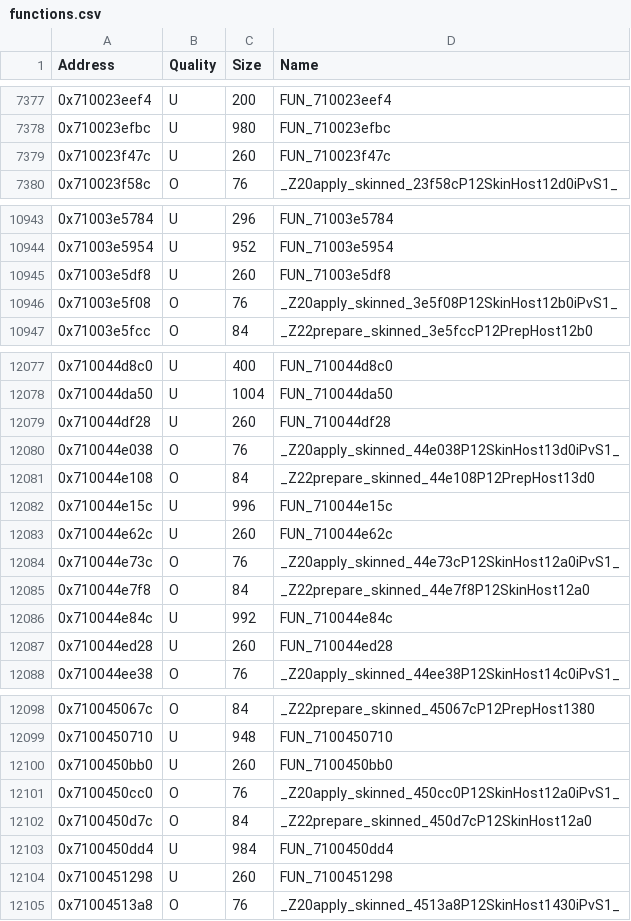
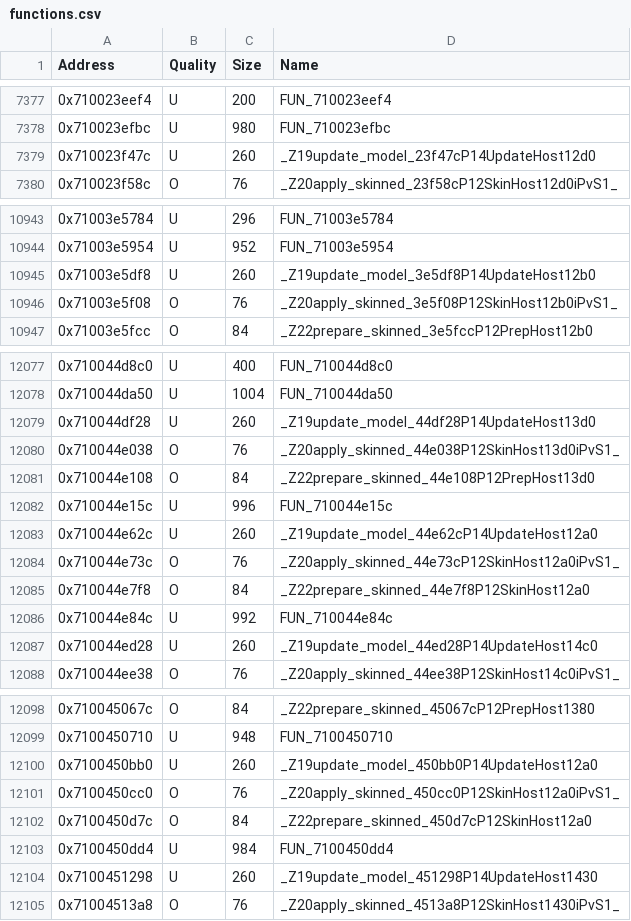
Before and after one commit to MusohSlop/HWDE-decomp, a CSV file: data/functions.csv, drawn as a sheet; only a part is shown, gaps mark what is left out; the diff covers the shown part only.

```diff
--- a/data/functions.csv
+++ b/data/functions.csv
@@ -7378,3 +7378,3 @@ Address,Quality,Size,Name
 0x710023efbc,U,980,FUN_710023efbc
-0x710023f47c,U,260,FUN_710023f47c
+0x710023f47c,U,260,_Z19update_model_23f47cP14UpdateHost12d0
 0x710023f58c,O,76,_Z20apply_skinned_23f58cP12SkinHost12d0iPvS1_
@@ -10944,3 +10944,3 @@ Address,Quality,Size,Name
 0x71003e5954,U,952,FUN_71003e5954
-0x71003e5df8,U,260,FUN_71003e5df8
+0x71003e5df8,U,260,_Z19update_model_3e5df8P14UpdateHost12b0
 0x71003e5f08,O,76,_Z20apply_skinned_3e5f08P12SkinHost12b0iPvS1_
@@ -12078,3 +12078,3 @@ Address,Quality,Size,Name
 0x710044da50,U,1004,FUN_710044da50
-0x710044df28,U,260,FUN_710044df28
+0x710044df28,U,260,_Z19update_model_44df28P14UpdateHost13d0
 0x710044e038,O,76,_Z20apply_skinned_44e038P12SkinHost13d0iPvS1_
@@ -12082,3 +12082,3 @@ Address,Quality,Size,Name
 0x710044e15c,U,996,FUN_710044e15c
-0x710044e62c,U,260,FUN_710044e62c
+0x710044e62c,U,260,_Z19update_model_44e62cP14UpdateHost12a0
 0x710044e73c,O,76,_Z20apply_skinned_44e73cP12SkinHost12a0iPvS1_
@@ -12086,3 +12086,3 @@ Address,Quality,Size,Name
 0x710044e84c,U,992,FUN_710044e84c
-0x710044ed28,U,260,FUN_710044ed28
+0x710044ed28,U,260,_Z19update_model_44ed28P14UpdateHost14c0
 0x710044ee38,O,76,_Z20apply_skinned_44ee38P12SkinHost14c0iPvS1_
@@ -12099,3 +12099,3 @@ Address,Quality,Size,Name
 0x7100450710,U,948,FUN_7100450710
-0x7100450bb0,U,260,FUN_7100450bb0
+0x7100450bb0,U,260,_Z19update_model_450bb0P14UpdateHost12a0
 0x7100450cc0,O,76,_Z20apply_skinned_450cc0P12SkinHost12a0iPvS1_
@@ -12103,3 +12103,3 @@ Address,Quality,Size,Name
 0x7100450dd4,U,984,FUN_7100450dd4
-0x7100451298,U,260,FUN_7100451298
+0x7100451298,U,260,_Z19update_model_451298P14UpdateHost1430
 0x71004513a8,O,76,_Z20apply_skinned_4513a8P12SkinHost1430iPvS1_
```
Also changed, not shown: 15 edited cells elsewhere in this file, 3 other files.
